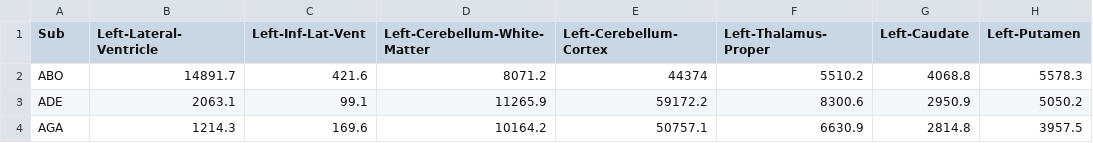
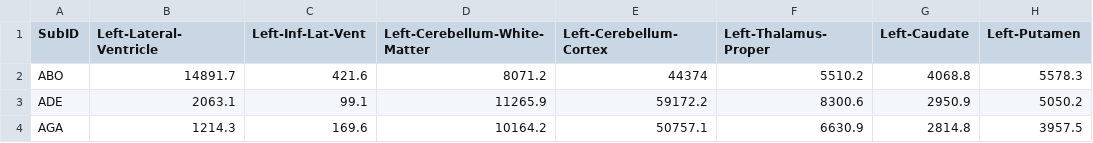
Before and after one commit to katjaq/tsne-rdb, a CSV file: rdb723.csv, drawn as a sheet; only a part is shown; the diff names each change by its address in the sheet, - before the commit and + after, or states it on an @@ line.

```diff
--- a/rdb723.csv
+++ b/rdb723.csv
-A1: Sub
+A1: SubID
```
Also changed, not shown: 5 other files.
